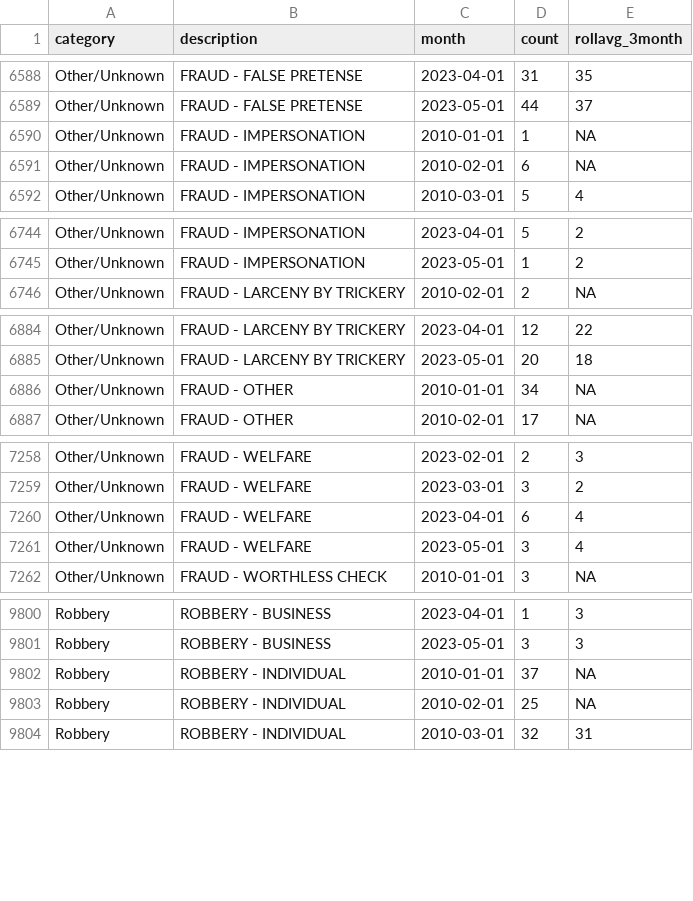
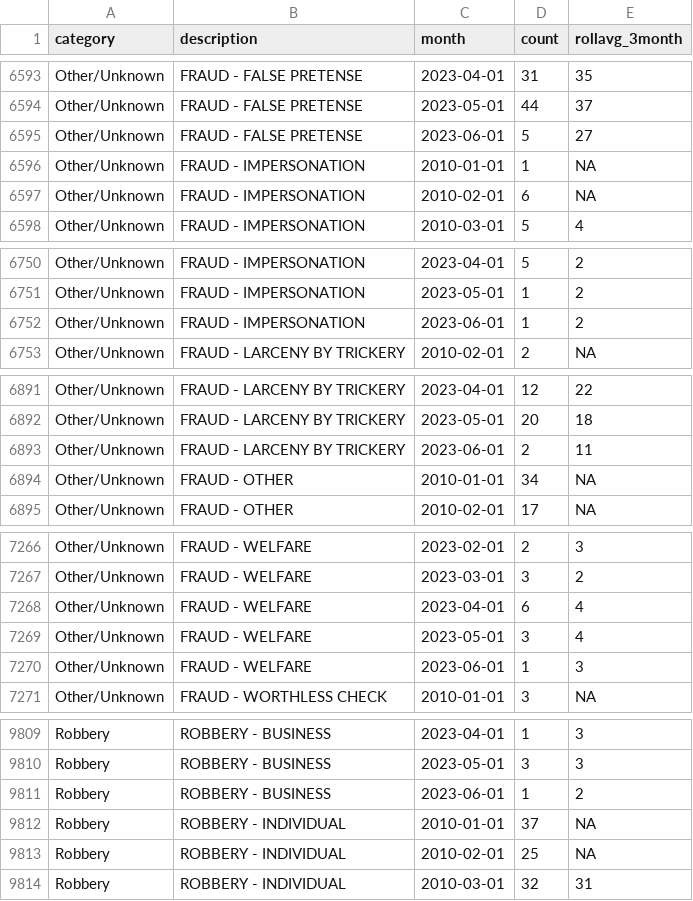
Before and after one commit to abcotvdata/safetytracker_fayetteville, a CSV file: data/output/monthly/citywide_detailed_monthly.csv, drawn as a sheet; only a part is shown, gaps mark what is left out; the diff covers the shown part only; the diff names each change by its address in the sheet, - before the commit and + after, or states it on an @@ line.

```diff
--- a/data/output/monthly/citywide_detailed_monthly.csv
+++ b/data/output/monthly/citywide_detailed_monthly.csv
+row 6595: Other/Unknown | FRAUD - FALSE PRETENSE | 2023-06-01 | 5 | 27
+row 6752: Other/Unknown | FRAUD - IMPERSONATION | 2023-06-01 | 1 | 2
+row 6893: Other/Unknown | FRAUD - LARCENY BY TRICKERY | 2023-06-01 | 2 | 11
+row 7270: Other/Unknown | FRAUD - WELFARE | 2023-06-01 | 1 | 3
+row 9811: Robbery | ROBBERY - BUSINESS | 2023-06-01 | 1 | 2
```
Also changed, not shown: 6 added rows and 50 edited cells elsewhere in this file, data/output/city/citywide_detailed.csv, data/output/districts/assaults_district.csv, 45 other files.
